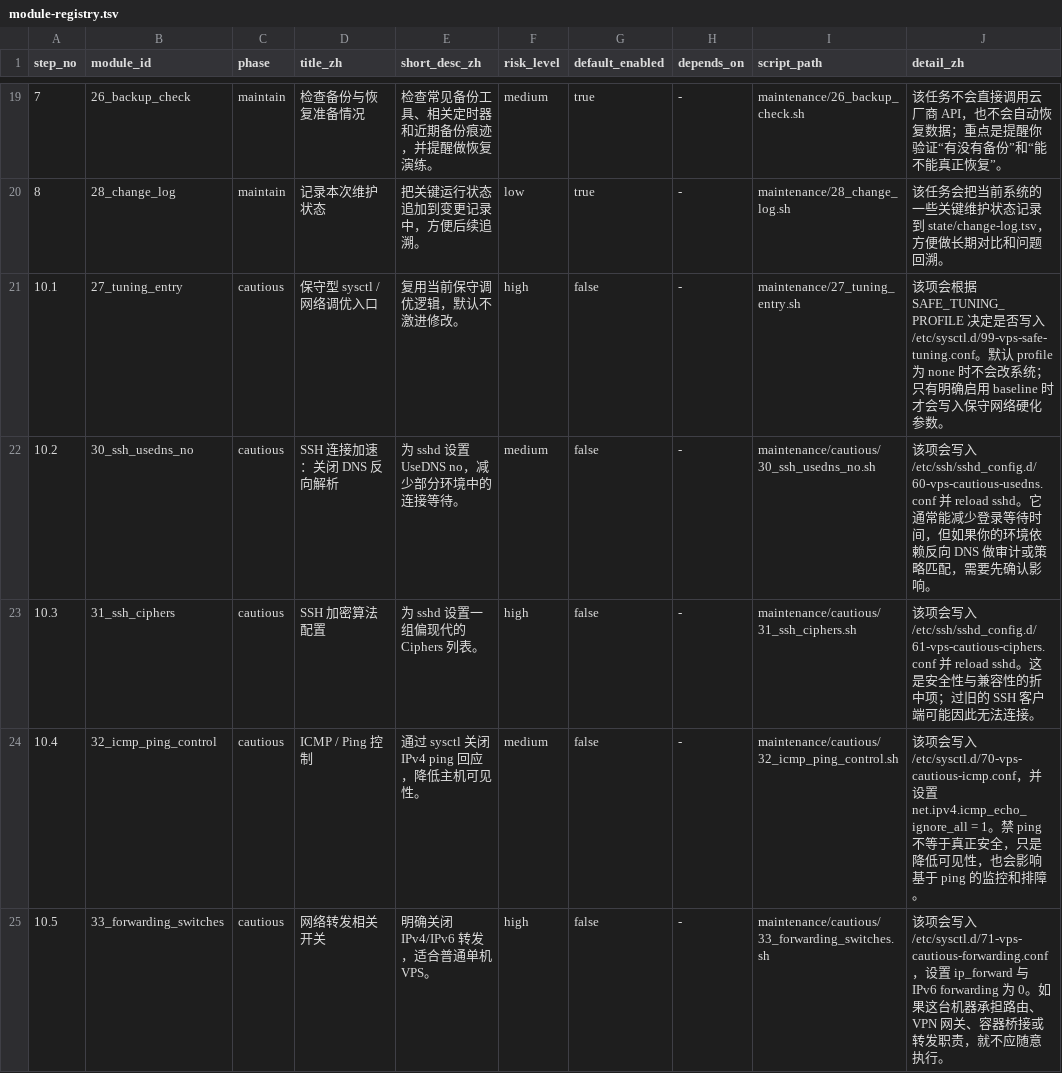
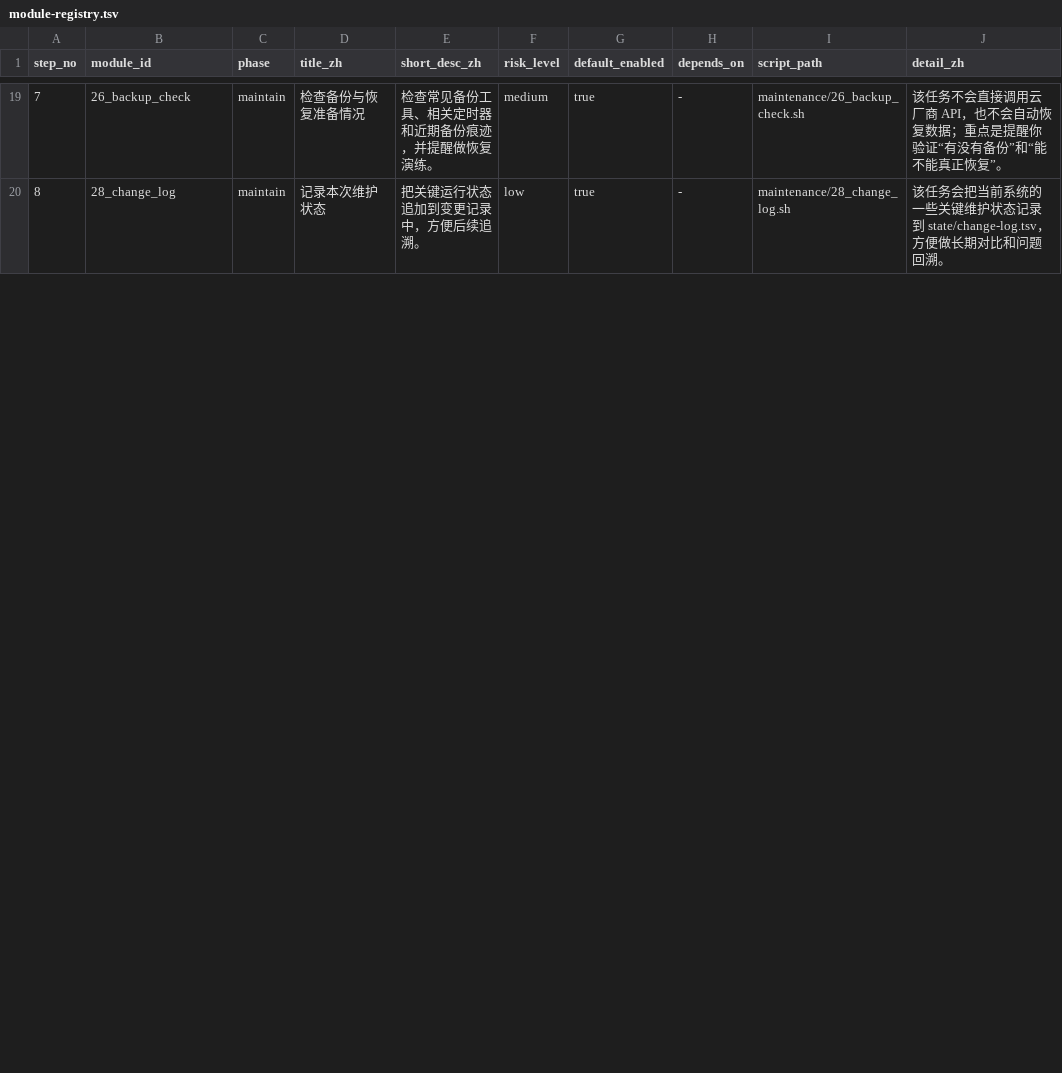
Before and after one commit to UNlimitedJIE/VPS_One-Click_Scripts, a TSV file: config/module-registry.tsv, drawn as a sheet; only a part is shown, gaps mark what is left out; removed rows and columns are numbered as before the commit, all else as after; the diff covers the shown part only; the diff names each change by its address in the sheet, - before the commit and + after, or states it on an @@ line.

```diff
--- a/config/module-registry.tsv
+++ b/config/module-registry.tsv
-row 21: 10.1 | 27_tuning_entry | cautious | 保守型 sysctl / 网络调优入口 | 复用当前保守调优逻辑，默认不激进修改。 | high | false | - | maintenance/27_tuning_entry.sh | 该项会根据 SAFE_TUNING_PROFILE 决定是否写入 /etc/sysctl.d/99-vps-safe-tuning.conf。默认 profile 为 none 时不会改系统；只有明确启用 baseline 时才会写入保守网络硬化参数。
-row 22: 10.2 | 30_ssh_usedns_no | cautious | SSH 连接加速：关闭 DNS 反向解析 | 为 sshd 设置 UseDNS no，减少部分环境中的连接等待。 | medium | false | - | maintenance/cautious/30_ssh_usedns_no.sh | 该项会写入 /etc/ssh/sshd_config.d/60-vps-cautious-usedns.conf 并 reload sshd。它通常能减少登录等待时间，但如果你的环境依赖反向 DNS 做审计或策略匹配，需要先确认影响。
-row 23: 10.3 | 31_ssh_ciphers | cautious | SSH 加密算法配置 | 为 sshd 设置一组偏现代的 Ciphers 列表。 | high | false | - | maintenance/cautious/31_ssh_ciphers.sh | 该项会写入 /etc/ssh/sshd_config.d/61-vps-cautious-ciphers.conf 并 reload sshd。这是安全性与兼容性的折中项；过旧的 SSH 客户端可能因此无法连接。
-row 24: 10.4 | 32_icmp_ping_control | cautious | ICMP / Ping 控制 | 通过 sysctl 关闭 IPv4 ping 回应，降低主机可见性。 | medium | false | - | maintenance/cautious/32_icmp_ping_control.sh | 该项会写入 /etc/sysctl.d/70-vps-cautious-icmp.conf，并设置 net.ipv4.icmp_echo_ignore_all = 1。禁 ping 不等于真正安全，只是降低可见性，也会影响基于 ping 的监控和排障。
-row 25: 10.5 | 33_forwarding_switches | cautious | 网络转发相关开关 | 明确关闭 IPv4/IPv6 转发，适合普通单机 VPS。 | high | false | - | maintenance/cautious/33_forwarding_switches.sh | 该项会写入 /etc/sysctl.d/71-vps-cautious-forwarding.conf，设置 ip_forward 与 IPv6 forwarding 为 0。如果这台机器承担路由、VPN 网关、容器桥接或转发职责，就不应随意执行。
```
Also changed, not shown: 7 added rows and 5 removed rows elsewhere in this file, 27 other files.
